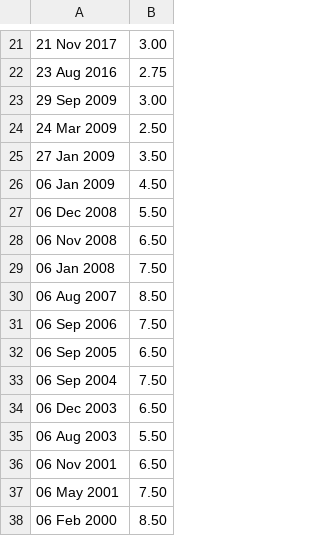
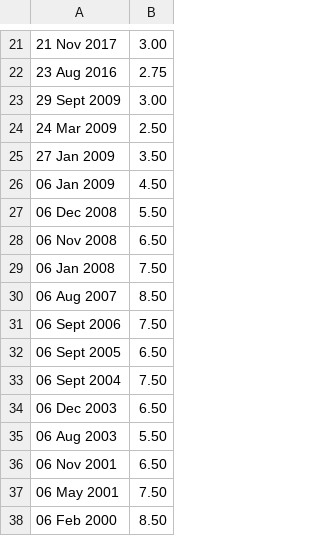
Before and after one commit to hmrc/self-service-time-to-pay-frontend, a CSV file: conf/interestRates.csv, drawn as a sheet; only a part is shown, gaps mark what is left out.

```diff
--- a/conf/interestRates.csv
+++ b/conf/interestRates.csv
@@ -22,3 +22,3 @@
 23 Aug 2016,2.75
-29 Sep 2009,3.00
+29 Sept 2009,3.00
 24 Mar 2009,2.50
@@ -30,5 +30,5 @@
 06 Aug 2007,8.50
-06 Sep 2006,7.50
-06 Sep 2005,6.50
-06 Sep 2004,7.50
+06 Sept 2006,7.50
+06 Sept 2005,6.50
+06 Sept 2004,7.50
 06 Dec 2003,6.50
```
Also changed, not shown: 3 other files.
